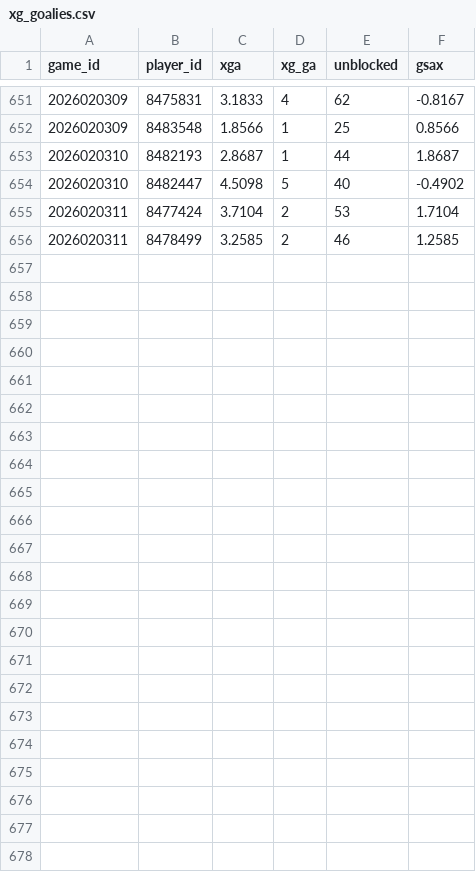
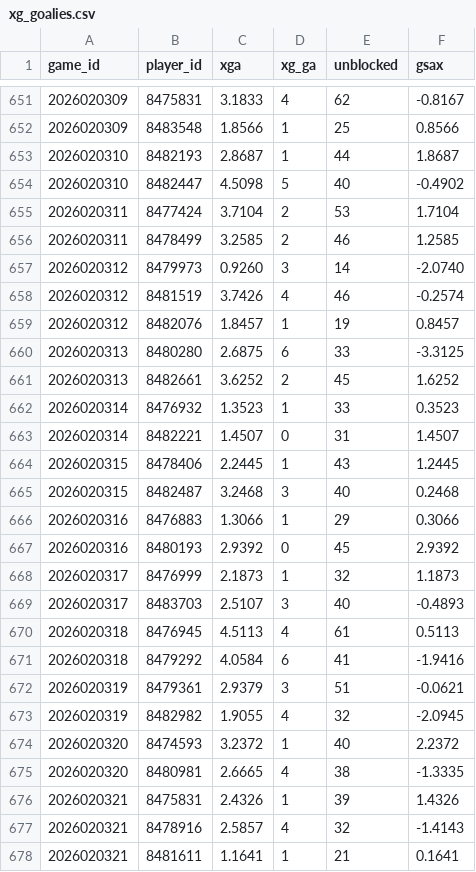
Before and after one commit to juhaopesonen/NHL-stats, a CSV file: data/2026-27/xg_goalies.csv, drawn as a sheet; only a part is shown, gaps mark what is left out.

```diff
--- a/data/2026-27/xg_goalies.csv
+++ b/data/2026-27/xg_goalies.csv
@@ -656 +656,23 @@ game_id,player_id,xga,xg_ga,unblocked,gsax
 2026020311,8478499,3.2585,2,46,1.2585
+2026020312,8479973,0.9260,3,14,-2.0740
+2026020312,8481519,3.7426,4,46,-0.2574
+2026020312,8482076,1.8457,1,19,0.8457
+2026020313,8480280,2.6875,6,33,-3.3125
+2026020313,8482661,3.6252,2,45,1.6252
+2026020314,8476932,1.3523,1,33,0.3523
+2026020314,8482221,1.4507,0,31,1.4507
+2026020315,8478406,2.2445,1,43,1.2445
+2026020315,8482487,3.2468,3,40,0.2468
+2026020316,8476883,1.3066,1,29,0.3066
+2026020316,8480193,2.9392,0,45,2.9392
+2026020317,8476999,2.1873,1,32,1.1873
+2026020317,8483703,2.5107,3,40,-0.4893
+2026020318,8476945,4.5113,4,61,0.5113
+2026020318,8479292,4.0584,6,41,-1.9416
+2026020319,8479361,2.9379,3,51,-0.0621
+2026020319,8482982,1.9055,4,32,-2.0945
+2026020320,8474593,3.2372,1,40,2.2372
+2026020320,8480981,2.6665,4,38,-1.3335
+2026020321,8475831,2.4326,1,39,1.4326
+2026020321,8478916,2.5857,4,32,-1.4143
+2026020321,8481611,1.1641,1,21,0.1641
```
Also changed, not shown: data/2026-27/games.csv, data/2026-27/goalies.csv, 12 other files.
